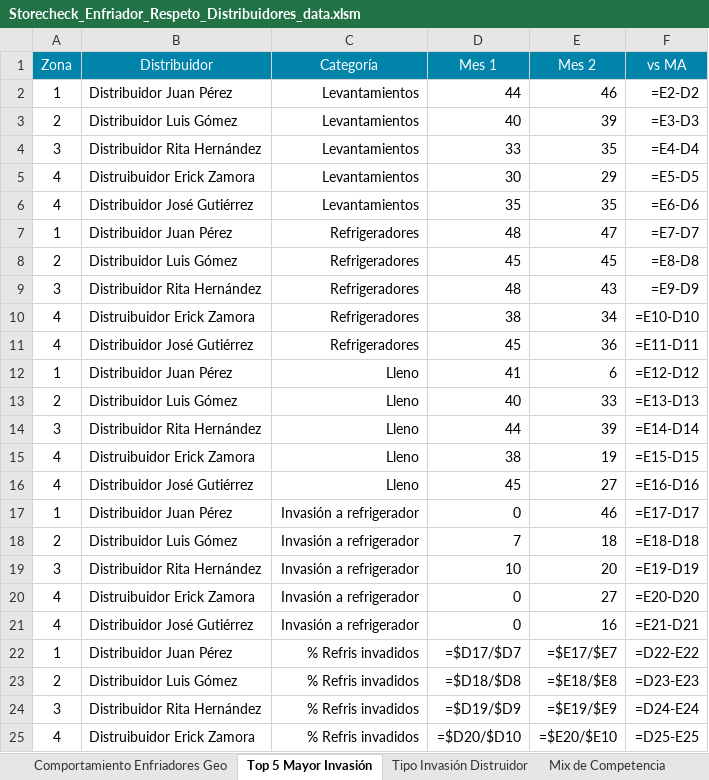
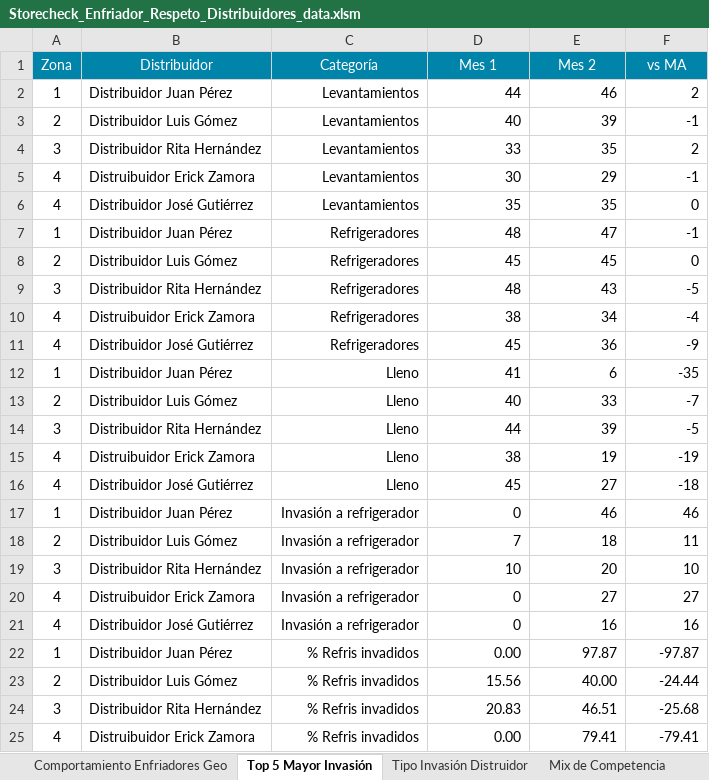
Before and after one commit to luroel/01_SC-FEMSA, an Excel workbook: data/Storecheck_Enfriador_Respeto_Distribuidores_data.xlsm, sheet Top 5 Mayor Invasión, drawn as a sheet; only a part is shown; values as stored, in another font and other column widths than the file's, no borders; formulas without a stored value are shown as written; the diff covers the shown part only; the diff names each change by its address in the sheet, - before the commit and + after, or states it on an @@ line.

```diff
--- a/data/Storecheck_Enfriador_Respeto_Distribuidores_data.xlsm (sheet Top 5 Mayor Invasión)
+++ b/data/Storecheck_Enfriador_Respeto_Distribuidores_data.xlsm (sheet Top 5 Mayor Invasión)
-F2 (vs MA): =E2-D2
+F2 (vs MA): 2
-F3 (vs MA): =E3-D3
+F3 (vs MA): -1
-F4 (vs MA): =E4-D4
+F4 (vs MA): 2
-F5 (vs MA): =E5-D5
+F5 (vs MA): -1
-F6 (vs MA): =E6-D6
+F6 (vs MA): 0
-F7 (vs MA): =E7-D7
+F7 (vs MA): -1
-F8 (vs MA): =E8-D8
+F8 (vs MA): 0
-F9 (vs MA): =E9-D9
+F9 (vs MA): -5
-F10 (vs MA): =E10-D10
+F10 (vs MA): -4
-F11 (vs MA): =E11-D11
+F11 (vs MA): -9
-F12 (vs MA): =E12-D12
+F12 (vs MA): -35
-F13 (vs MA): =E13-D13
+F13 (vs MA): -7
-F14 (vs MA): =E14-D14
+F14 (vs MA): -5
-F15 (vs MA): =E15-D15
+F15 (vs MA): -19
-F16 (vs MA): =E16-D16
+F16 (vs MA): -18
-F17 (vs MA): =E17-D17
+F17 (vs MA): 46
-F18 (vs MA): =E18-D18
+F18 (vs MA): 11
-F19 (vs MA): =E19-D19
+F19 (vs MA): 10
-F20 (vs MA): =E20-D20
+F20 (vs MA): 27
-F21 (vs MA): =E21-D21
+F21 (vs MA): 16
-D22 (Mes 1): =$D17/$D7
+D22 (Mes 1): 0.00
-E22 (Mes 2): =$E17/$E7
+E22 (Mes 2): 97.87
-F22 (vs MA): =D22-E22
+F22 (vs MA): -97.87
-D23 (Mes 1): =$D18/$D8
+D23 (Mes 1): 15.56
-E23 (Mes 2): =$E18/$E8
+E23 (Mes 2): 40.00
-F23 (vs MA): =D23-E23
+F23 (vs MA): -24.44
-D24 (Mes 1): =$D19/$D9
+D24 (Mes 1): 20.83
-E24 (Mes 2): =$E19/$E9
+E24 (Mes 2): 46.51
-F24 (vs MA): =D24-E24
+F24 (vs MA): -25.68
-D25 (Mes 1): =$D20/$D10
+D25 (Mes 1): 0.00
-E25 (Mes 2): =$E20/$E10
+E25 (Mes 2): 79.41
-F25 (vs MA): =D25-E25
+F25 (vs MA): -79.41
```
Also changed, not shown: 8 edited cells elsewhere in this sheet, sheet Comportamiento Enfriadores Geo, sheet Mix de Competencia, sheet Tipo Invasión Distruidor, 1 other file.
